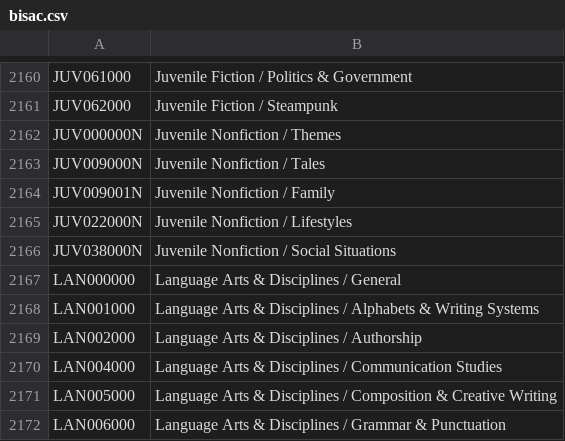
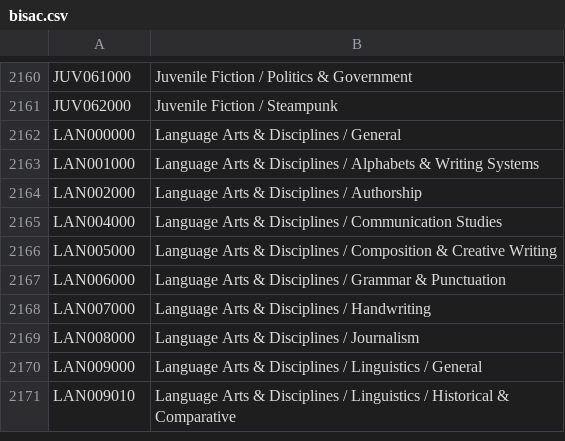
Before and after one commit to ThePalaceProject/circulation, a CSV file: src/palace/manager/resources/classifier/bisac.csv, drawn as a sheet; only a part is shown, gaps mark what is left out; the shorter side is filled out with more unchanged rows.

```diff
--- a/src/palace/manager/resources/classifier/bisac.csv
+++ b/src/palace/manager/resources/classifier/bisac.csv
@@ -2161,7 +2161,2 @@
 "JUV062000","Juvenile Fiction / Steampunk "
-"JUV000000N","Juvenile Nonfiction / Themes"
-"JUV009000N","Juvenile Nonfiction / Tales"
-"JUV009001N","Juvenile Nonfiction / Family"
-"JUV022000N","Juvenile Nonfiction / Lifestyles"
-"JUV038000N","Juvenile Nonfiction / Social Situations"
 "LAN000000","Language Arts & Disciplines / General"
```
Also changed, not shown: 3 other files.
